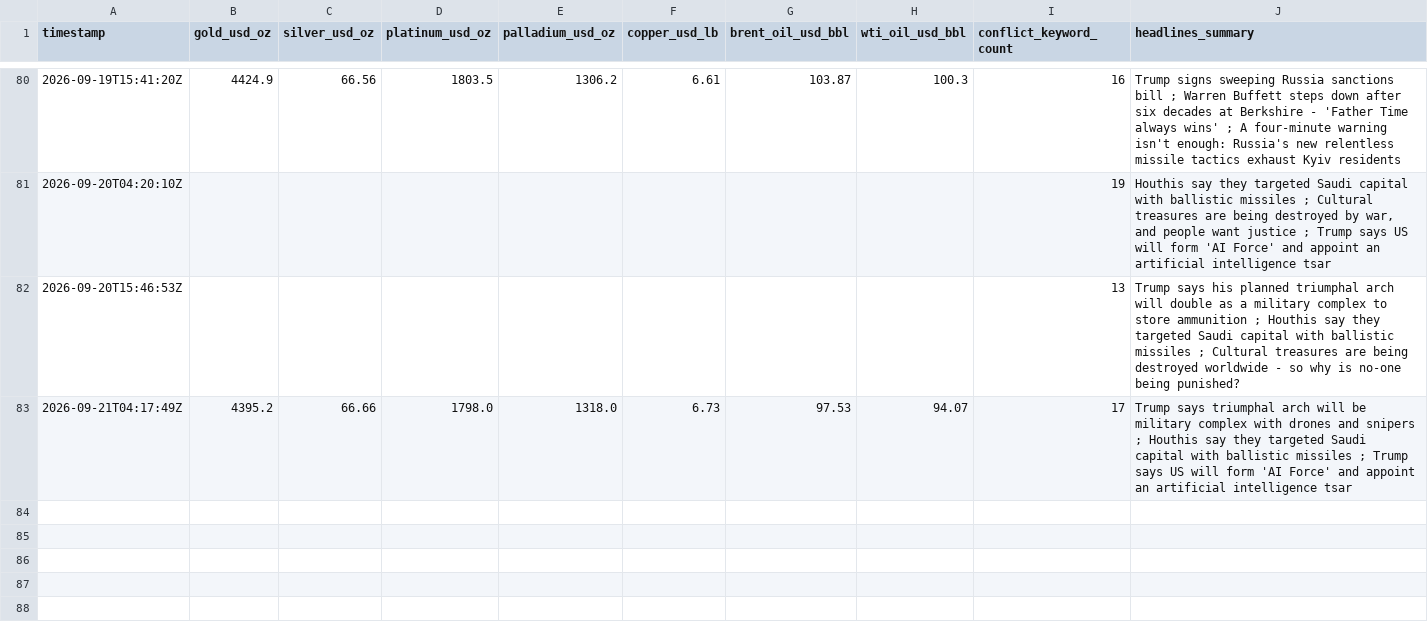
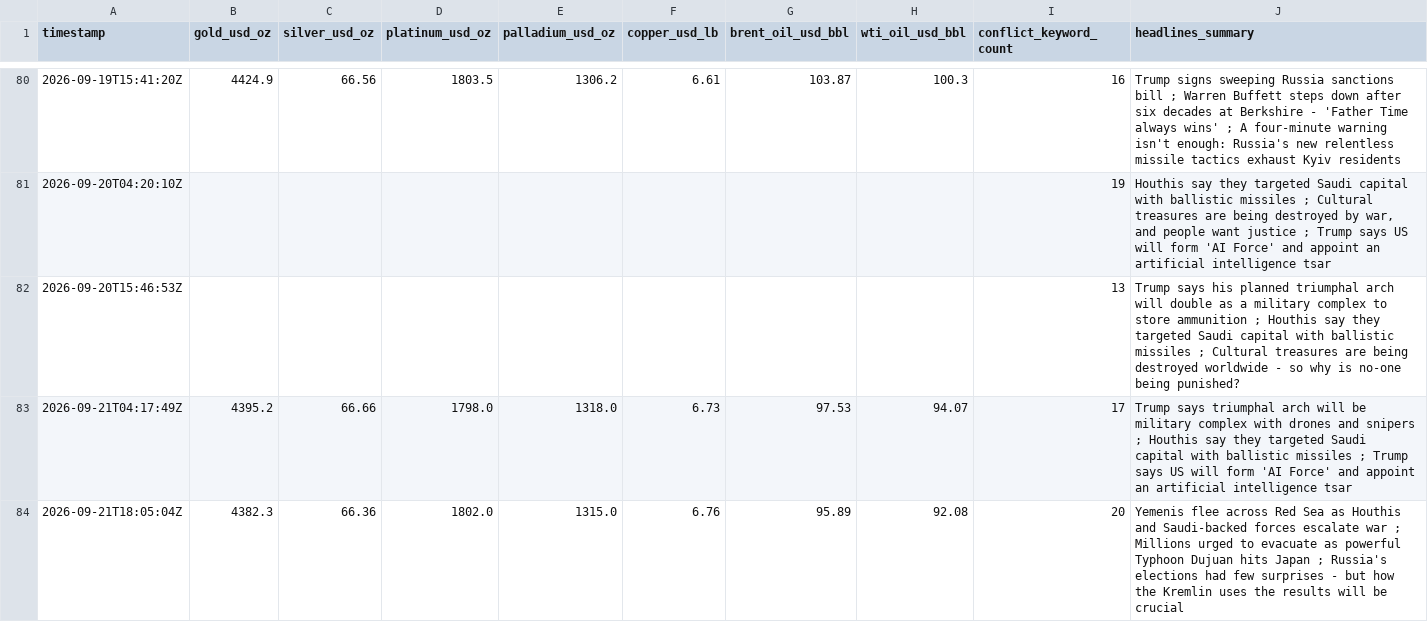
Before and after one commit to vulevu228/MacroConflictTracker, a CSV file: commodity_prices.csv, drawn as a sheet; only a part is shown, gaps mark what is left out; the diff names each change by its address in the sheet, - before the commit and + after, or states it on an @@ line.

```diff
--- a/commodity_prices.csv
+++ b/commodity_prices.csv
+row 84: 2026-09-21T18:05:04Z | 4382.3 | 66.36 | 1802.0 | 1315.0 | 6.76 | 95.89 | 92.08 | 20 | Yemenis flee across Red Sea as Houthis and Saudi-backed forces escalate war ; Millions urged to evacuate as powerful Typhoon Dujuan hits Japan ; Russia's elections had few surprises - but how the Kremlin uses the results will be crucial
```
